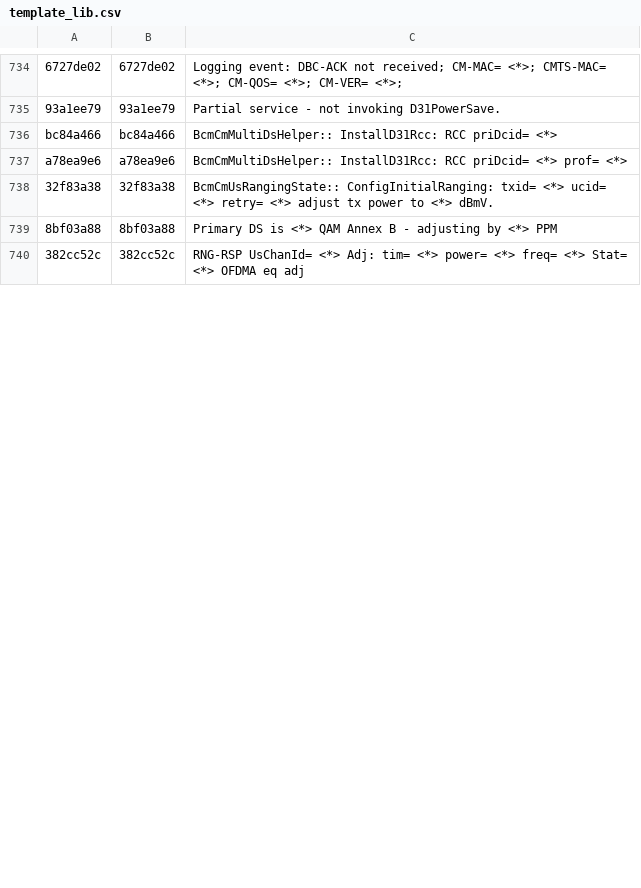
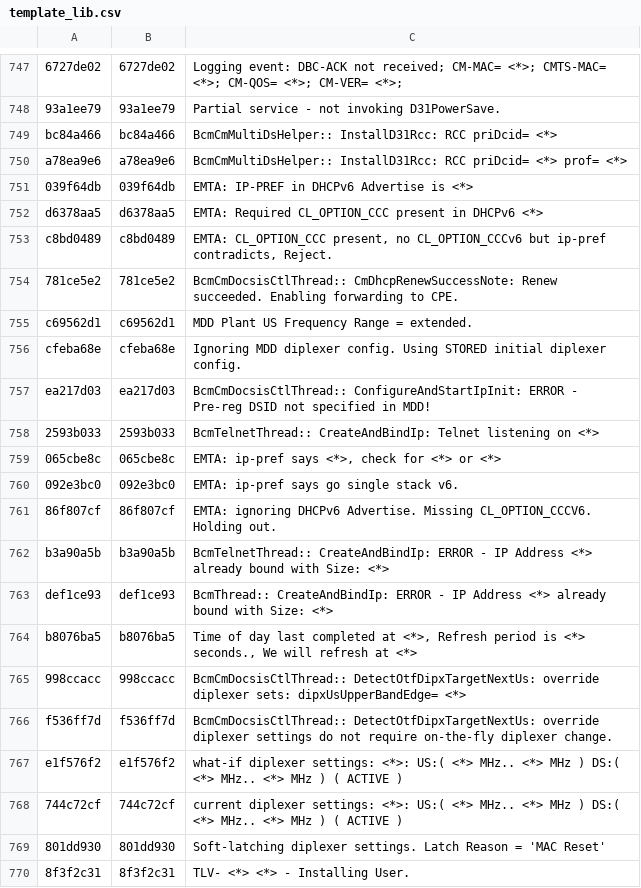
Before and after one commit to hayhan/loganalyzer, a CSV file: data/persist/cm/template_lib.csv, drawn as a sheet; only a part is shown, gaps mark what is left out; the shorter side is filled out with more unchanged rows; the diff covers the shown part only.

Commit message:
Loglab: More training logs
1) More training logs for cm c009
2) Clean template lib for cm
3) Update models

```diff
--- a/data/persist/cm/template_lib.csv
+++ b/data/persist/cm/template_lib.csv
@@ -737 +750,21 @@ bc84a466,bc84a466,BcmCmMultiDsHelper:: InstallD31Rcc: RCC priDcid= <*>
 a78ea9e6,a78ea9e6,BcmCmMultiDsHelper:: InstallD31Rcc: RCC priDcid= <*> prof= <*>
+039f64db,039f64db,EMTA: IP-PREF in DHCPv6 Advertise is <*>
+d6378aa5,d6378aa5,EMTA: Required CL_OPTION_CCC present in DHCPv6 <*>
+c8bd0489,c8bd0489,"EMTA: CL_OPTION_CCC present, no CL_OPTION_CCCv6 but ip-pref contradicts, Reject."
+781ce5e2,781ce5e2,BcmCmDocsisCtlThread:: CmDhcpRenewSuccessNote: Renew succeeded. Enabling forwarding to CPE.
+c69562d1,c69562d1,MDD Plant US Frequency Range = extended.
+cfeba68e,cfeba68e,Ignoring MDD diplexer config. Using STORED initial diplexer config.
+ea217d03,ea217d03,BcmCmDocsisCtlThread:: ConfigureAndStartIpInit: ERROR - Pre-reg DSID not specified in MDD!
+2593b033,2593b033,BcmTelnetThread:: CreateAndBindIp: Telnet listening on <*>
+065cbe8c,065cbe8c,"EMTA: ip-pref says <*>, check for <*> or <*>"
+092e3bc0,092e3bc0,EMTA: ip-pref says go single stack v6.
+86f807cf,86f807cf,EMTA: ignoring DHCPv6 Advertise. Missing CL_OPTION_CCCV6. Holding out.
+b3a90a5b,b3a90a5b,BcmTelnetThread:: CreateAndBindIp: ERROR - IP Address <*> already bound with Size: <*>
+def1ce93,def1ce93,BcmThread:: CreateAndBindIp: ERROR - IP Address <*> already bound with Size: <*>
+b8076ba5,b8076ba5,"Time of day last completed at <*>, Refresh period is <*> seconds., We will refresh at <*>"
+998ccacc,998ccacc,BcmCmDocsisCtlThread:: DetectOtfDipxTargetNextUs: override diplexer sets: dipxUsUpperBandEdge= <*>
+f536ff7d,f536ff7d,BcmCmDocsisCtlThread:: DetectOtfDipxTargetNextUs: override diplexer settings do not require on-the-fly diplexer change.
+e1f576f2,e1f576f2,what-if diplexer settings: <*>: US:( <*> MHz.. <*> MHz ) DS:( <*> MHz.. <*> MHz ) ( ACTIVE )
+744c72cf,744c72cf,current diplexer settings: <*>: US:( <*> MHz.. <*> MHz ) DS:( <*> MHz.. <*> MHz ) ( ACTIVE )
+801dd930,801dd930,Soft-latching diplexer settings. Latch Reason = 'MAC Reset'
+8f3f2c31,8f3f2c31,TLV- <*> <*> - Installing User.
```
Also changed, not shown: 10 added rows, 5 removed rows and 101 moved rows elsewhere in this file, 11 other files.
